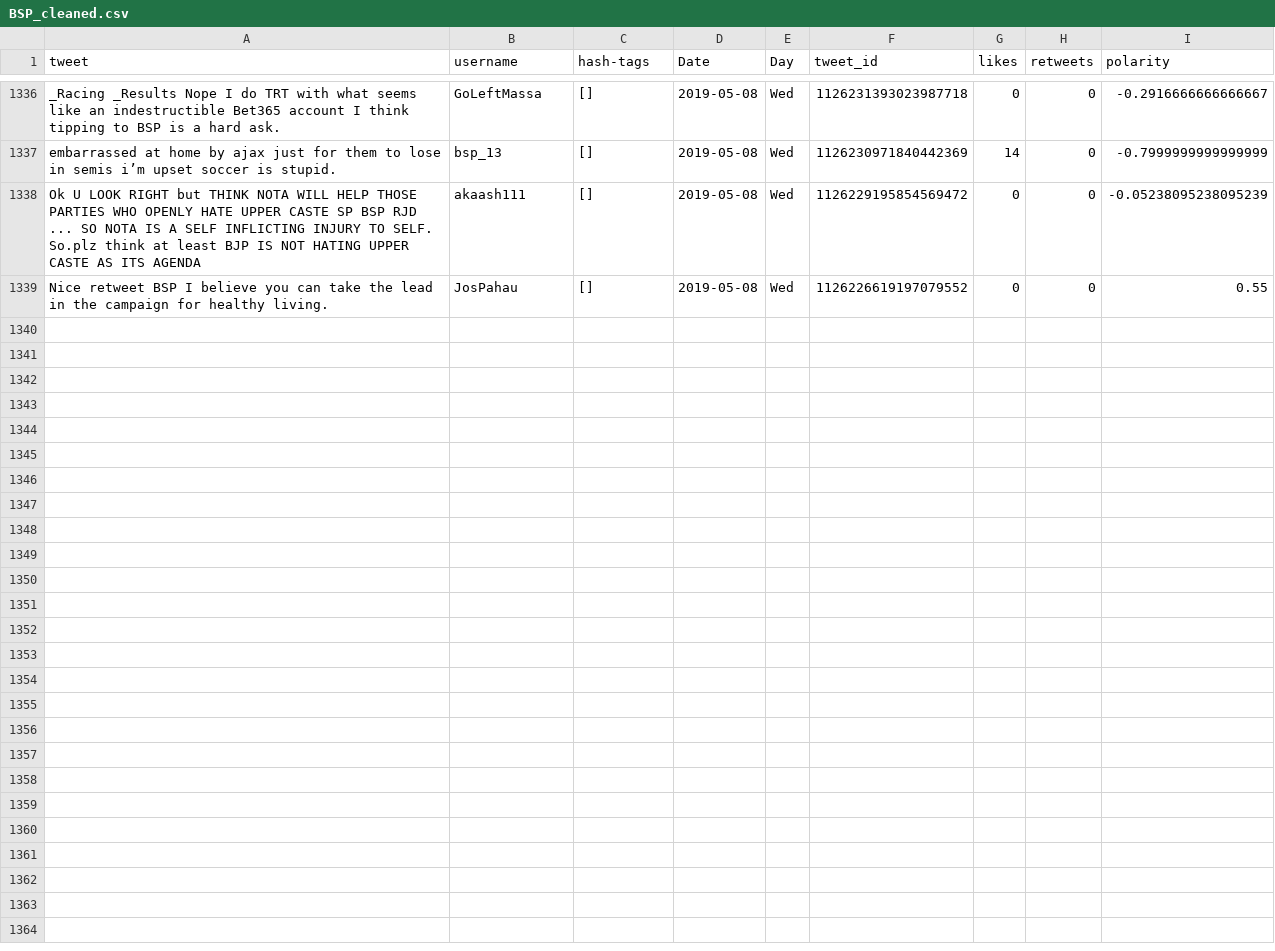
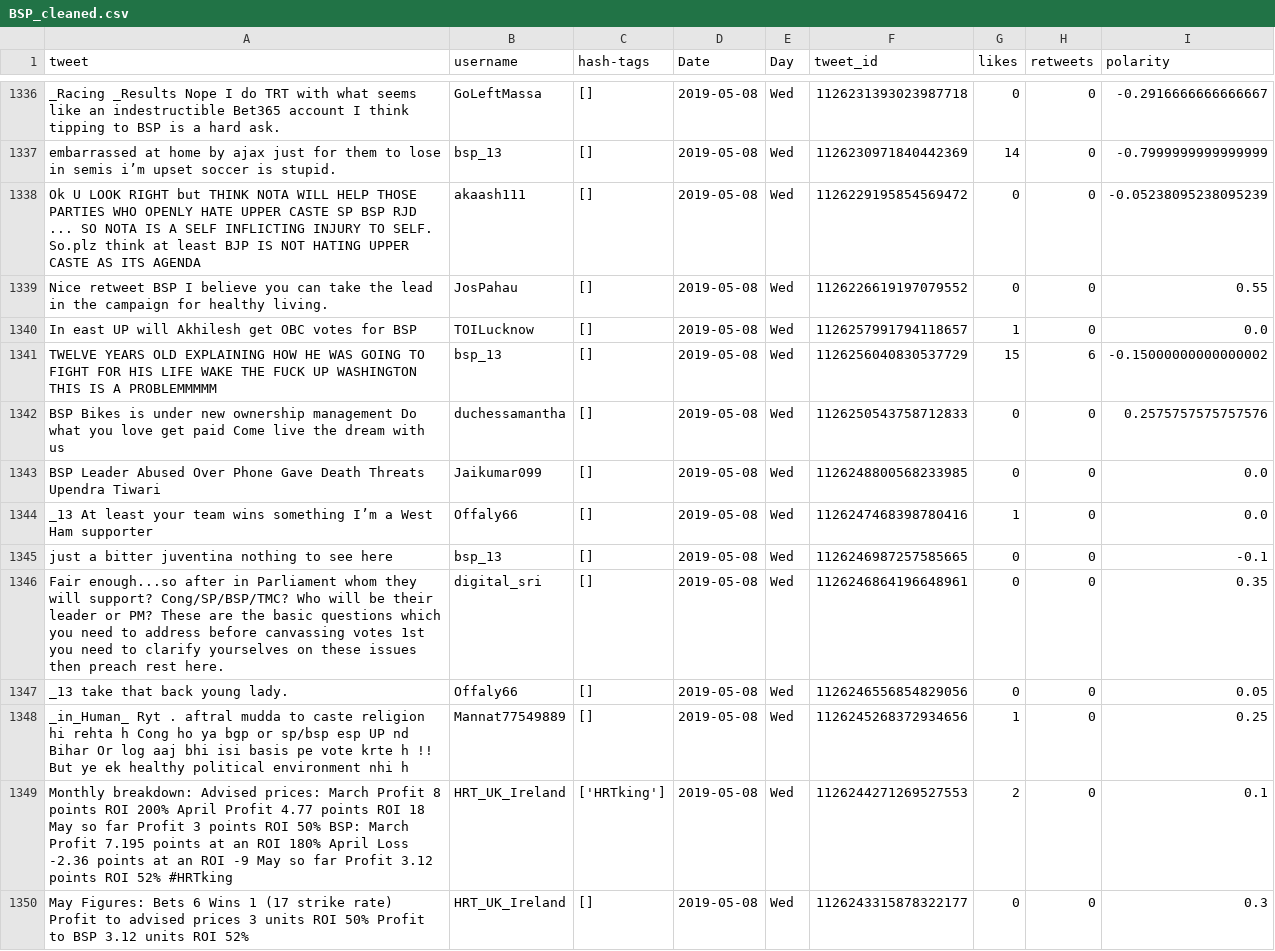
Before and after one commit to itsDevhere/DataRepo, a CSV file: BSP_cleaned.csv, drawn as a sheet; only a part is shown, gaps mark what is left out; the diff names each change by its address in the sheet, - before the commit and + after, or states it on an @@ line.

```diff
--- a/BSP_cleaned.csv
+++ b/BSP_cleaned.csv
+row 1340: In east UP will Akhilesh get OBC votes for BSP | TOILucknow | [] | 2019-05-08 | Wed | 1126257991794118657 | 1 | 0 | 0.0
+row 1341: TWELVE YEARS OLD EXPLAINING HOW HE WAS GOING TO FIGHT FOR HIS LIFE WAKE THE FUCK UP WASHINGTON THIS IS A PROBLEMMMMM | bsp_13 | [] | 2019-05-08 | Wed | 1126256040830537729 | 15 | 6 | -0.15000000000000002
+row 1342: BSP Bikes is under new ownership management Do what you love get paid Come live the dream with us | duchessamantha | [] | 2019-05-08 | Wed | 1126250543758712833 | 0 | 0 | 0.2575757575757576
+row 1343: BSP Leader Abused Over Phone Gave Death Threats Upendra Tiwari | Jaikumar099 | [] | 2019-05-08 | Wed | 1126248800568233985 | 0 | 0 | 0.0
+row 1344: _13 At least your team wins something I’m a West Ham supporter | Offaly66 | [] | 2019-05-08 | Wed | 1126247468398780416 | 1 | 0 | 0.0
+row 1345: just a bitter juventina nothing to see here | bsp_13 | [] | 2019-05-08 | Wed | 1126246987257585665 | 0 | 0 | -0.1
+row 1346: Fair enough...so after in Parliament whom they will support? Cong/SP/BSP/TMC? Who will be their leader or PM? These are the basic questions which you need to address before canvassing votes 1st you need to clarify yourselves on these issues then preach rest here. | digital_sri | [] | 2019-05-08 | Wed | 1126246864196648961 | 0 | 0 | 0.35
+row 1347: _13 take that back young lady. | Offaly66 | [] | 2019-05-08 | Wed | 1126246556854829056 | 0 | 0 | 0.05
+row 1348: _in_Human_ Ryt . aftral mudda to caste religion hi rehta h Cong ho ya bgp or sp/bsp esp UP nd Bihar Or log aaj bhi isi basis pe vote krte h !! But ye ek healthy political environment nhi h | Mannat77549889 | [] | 2019-05-08 | Wed | 1126245268372934656 | 1 | 0 | 0.25
+row 1349: Monthly breakdown: Advised prices: March Profit 8 points ROI 200% April Profit 4.77 points ROI 18 May so far Profit 3 points ROI 50% BSP: March Profit 7.195 points at an ROI 180% April Loss -2.36 points at an ROI -9 May so far Profit 3.12 points ROI 52% #HRTking | HRT_UK_Ireland | ['HRTking'] | 2019-05-08 | Wed | 1126244271269527553 | 2 | 0 | 0.1
+row 1350: May Figures: Bets 6 Wins 1 (17 strike rate) Profit to advised prices 3 units ROI 50% Profit to BSP 3.12 units ROI 52% | HRT_UK_Ireland | [] | 2019-05-08 | Wed | 1126243315878322177 | 0 | 0 | 0.3
```
Also changed, not shown: RJD_cleaned.csv, 4 other files.
